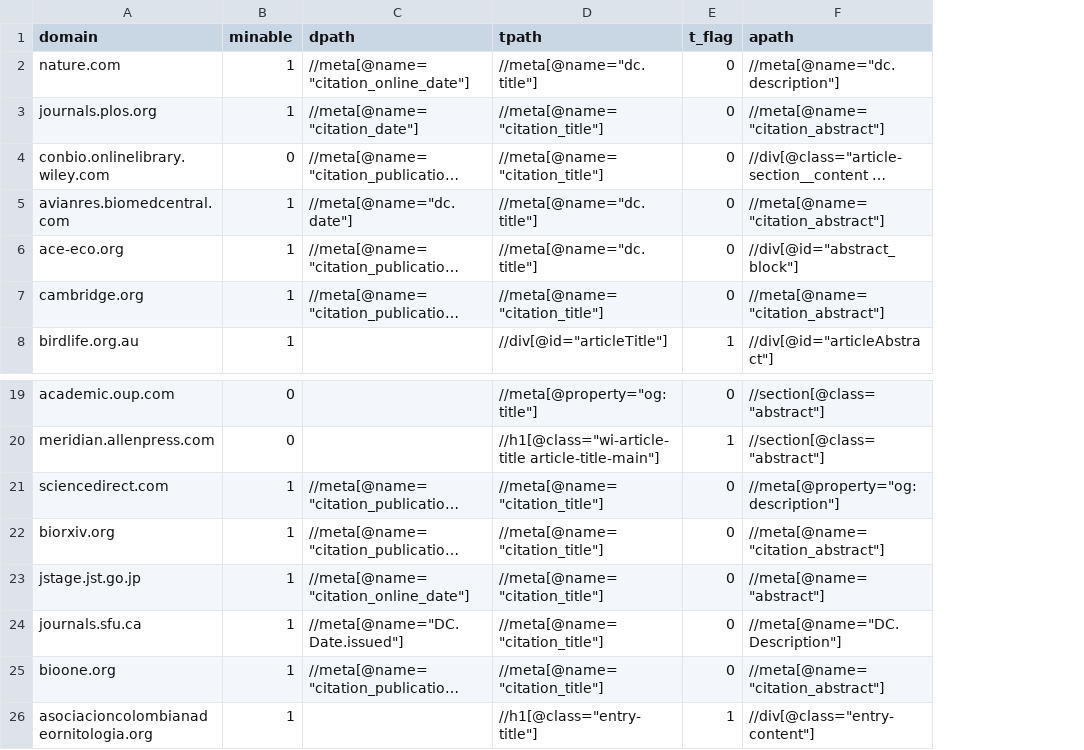
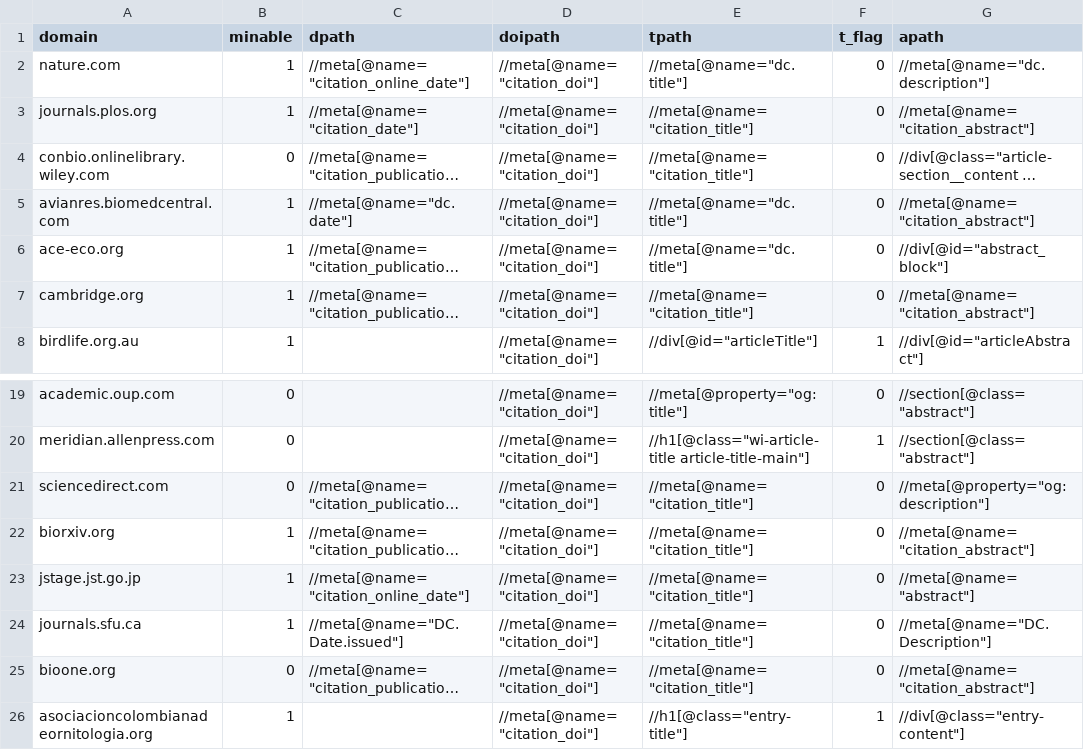
Before and after one commit to billoxbury/blitscan, a CSV file: data/xpath_rules.csv, drawn as a sheet; only a part is shown, gaps mark what is left out; long unchanged cells end in …; the diff names each change by its address in the sheet, - before the commit and + after, or states it on an @@ line.

```diff
--- a/data/xpath_rules.csv
+++ b/data/xpath_rules.csv
+column D (doipath), rows 2-8: all //meta[@name="citation_doi"]; rows 19-26: all //meta[@name="citation_doi"]
-B21 (minable): 1
+B21 (minable): 0
-B25 (minable): 1
+B25 (minable): 0
```
Also changed, not shown: 14 other files.
